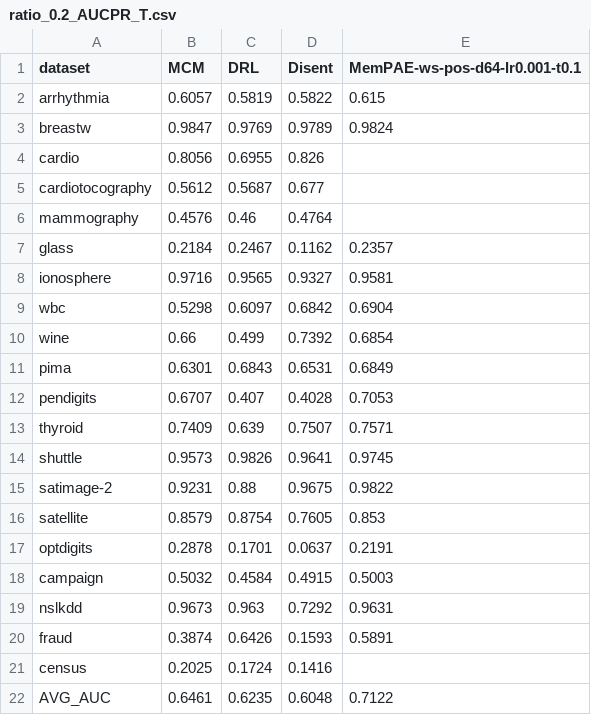
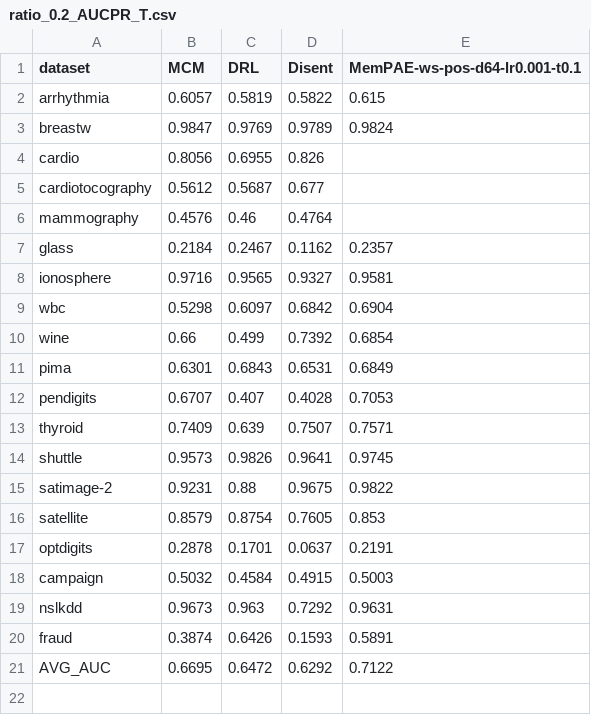
Before and after one commit to Cheol-Will/perceiver-ad, a CSV file: metrics/ratio_0.2_AUCPR_T.csv, drawn as a sheet.

```diff
--- a/metrics/ratio_0.2_AUCPR_T.csv
+++ b/metrics/ratio_0.2_AUCPR_T.csv
@@ -20,3 +20,2 @@ nslkdd,0.9673,0.963,0.7292,0.9631
 fraud,0.3874,0.6426,0.1593,0.5891
-census,0.2025,0.1724,0.1416,
-AVG_AUC,0.6461,0.6235,0.6048,0.7122
+AVG_AUC,0.6695,0.6472,0.6292,0.7122
```
Also changed, not shown: metrics/ratio_0.2_AUCPR.csv, metrics/ratio_0.4_AUCPR.csv, 12 other files.
